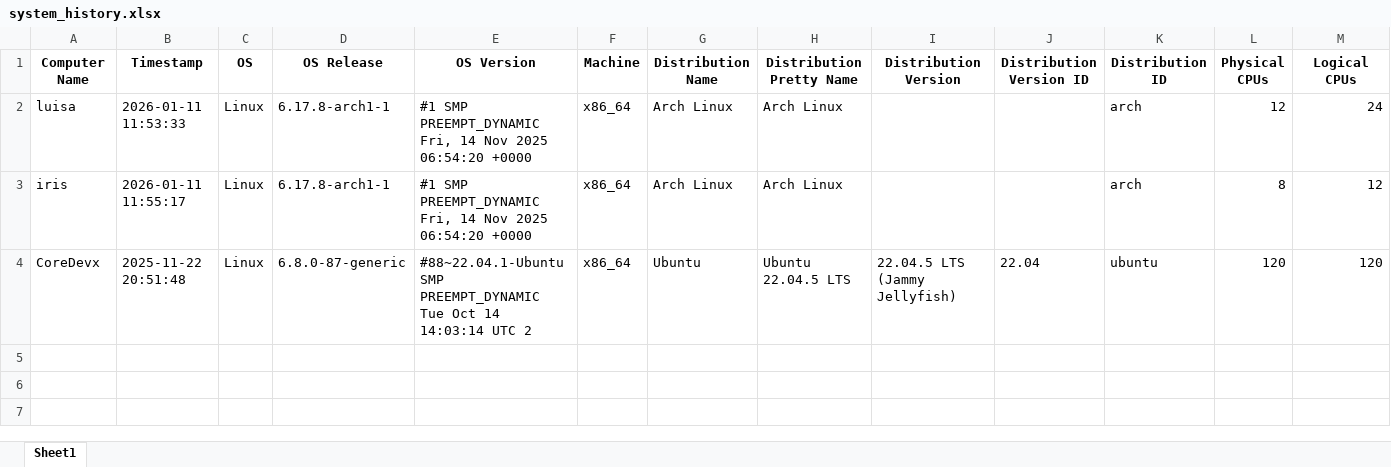
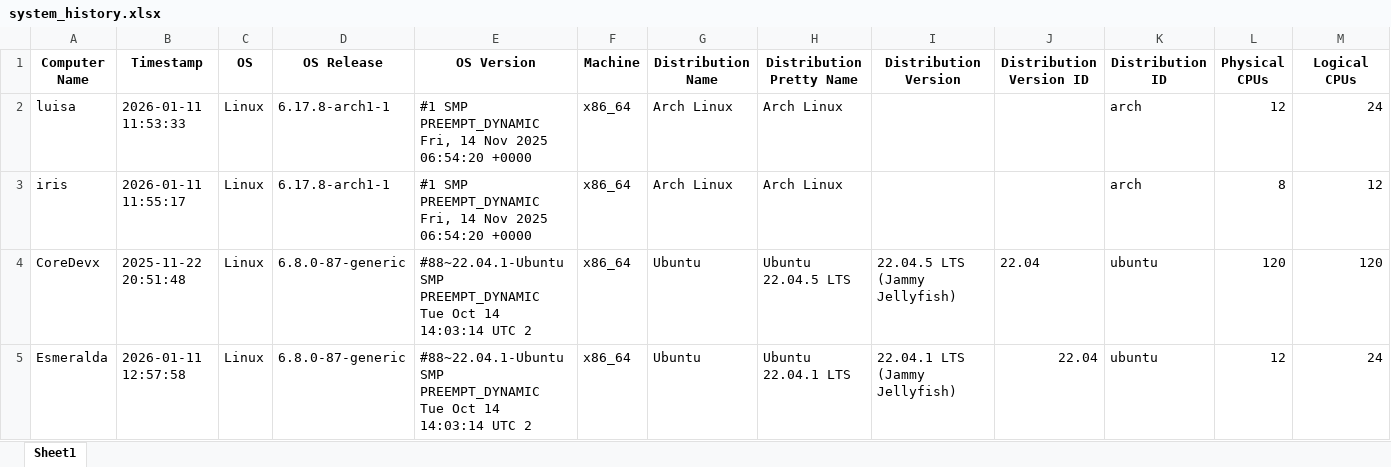
Before and after one commit to ppalacios92/get_system_info, an Excel workbook: system_history.xlsx, sheet Sheet1, drawn as a sheet; only a part is shown; values as stored, in another font and other column widths than the file's, no borders; rows hold the shown columns only; the diff names each change by its address in the sheet, - before the commit and + after, or states it on an @@ line.

Commit message:
esmeralda plus

```diff
--- a/system_history.xlsx (sheet Sheet1)
+++ b/system_history.xlsx (sheet Sheet1)
+row 5: Esmeralda | 2026-01-11 12:57:58 | Linux | 6.8.0-87-generic | #88~22.04.1-Ubuntu SMP PREEMPT_DYNAMIC Tue Oct 14 14:03:14 UTC 2 | x86_64 | Ubuntu | Ubuntu 22.04.1 LTS | 22.04.1 LTS (Jammy Jellyfish) | 22.04 | ubuntu | 12 | 24
```
Also changed, not shown: 2 other files.
